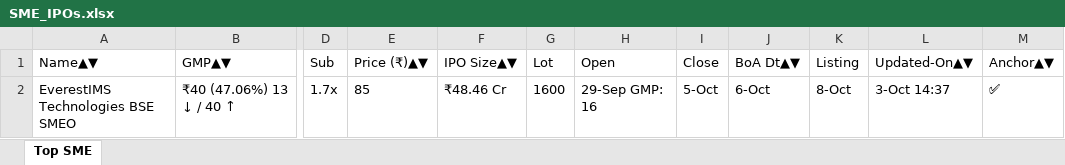
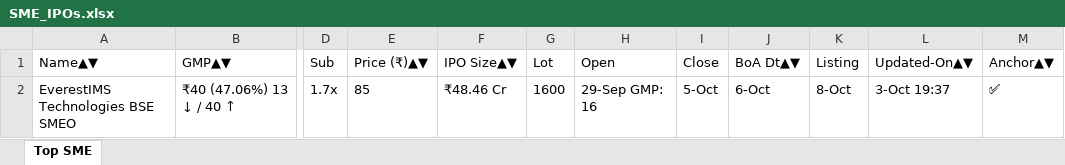
Before and after one commit to ayushpdkushwaha1/ipo-gmp-bot, an Excel workbook: files/SME_IPOs.xlsx, sheet Top SME, drawn as a sheet; only a part is shown, gaps mark what is left out; values as stored, in another font and other column widths than the file's, no borders; the diff names each change by its address in the sheet, - before the commit and + after, or states it on an @@ line.

```diff
--- a/files/SME_IPOs.xlsx (sheet Top SME)
+++ b/files/SME_IPOs.xlsx (sheet Top SME)
-L2 (Updated-On▲▼): 3-Oct 14:37
+L2 (Updated-On▲▼): 3-Oct 19:37
```
Also changed, not shown: files/Mainboard_IPOs.xlsx, files/gmp.xlsx, 2 other files.
